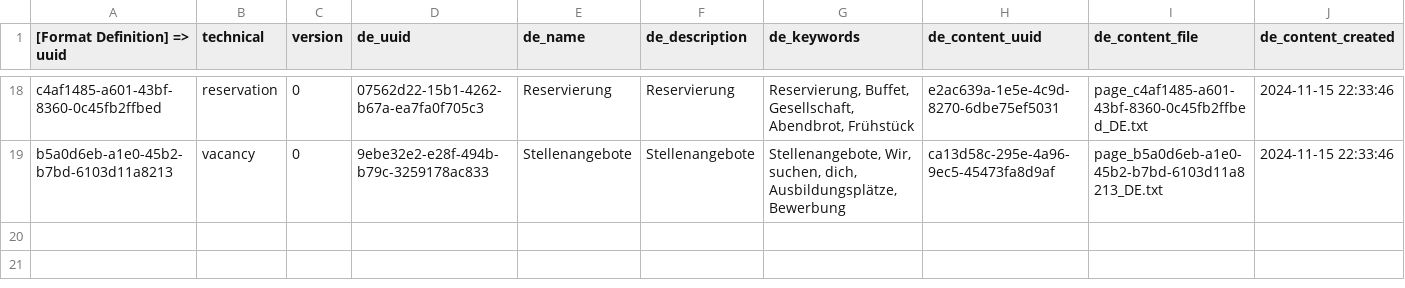
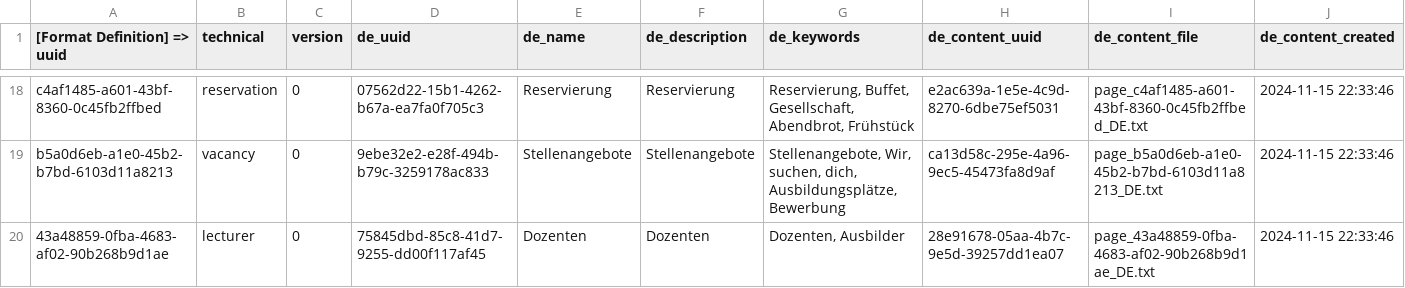
Before and after one commit to tiv-source/tiv-page, a CSV file: install/src/main/resources/csv/page/page.csv, drawn as a sheet; only a part is shown, gaps mark what is left out; rows hold the shown columns only; the diff names each change by its address in the sheet, - before the commit and + after, or states it on an @@ line.

Commit message:
Code für Public Interface der Klasse Lecturer hinzugefügt.

```diff
--- a/install/src/main/resources/csv/page/page.csv
+++ b/install/src/main/resources/csv/page/page.csv
+row 20: 43a48859-0fba-4683-af02-90b268b9d1ae | lecturer | 0 | 75845dbd-85c8-41d7-9255-dd00f117af45 | Dozenten | Dozenten | Dozenten, Ausbilder | 28e91678-05aa-4b7c-9e5d-39257dd1ea07 | page_43a48859-0fba-4683-af02-90b268b9d1ae_DE.txt | 2024-11-15 22:33:46
```
Also changed, not shown: 15 other files.
